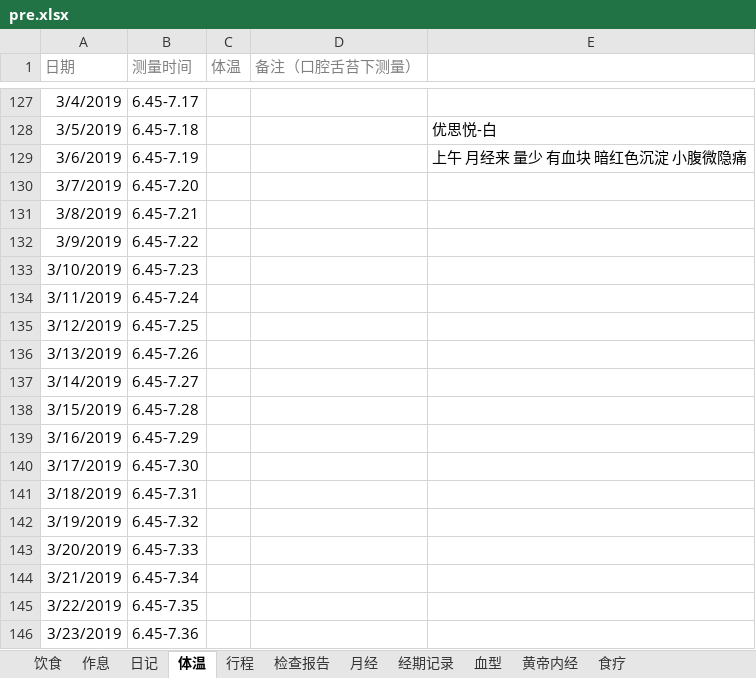
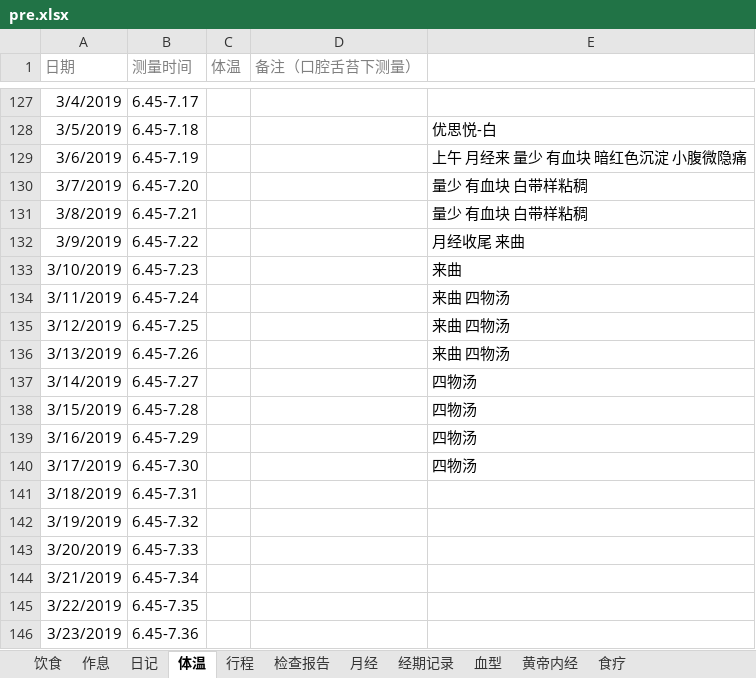
Before and after one commit to ivytry/blog, an Excel workbook: pre.xlsx, sheet 体温, drawn as a sheet; only a part is shown, gaps mark what is left out; values as stored, in another font and other column widths than the file's, no borders; conditional formats not drawn; the diff names each change by its address in the sheet, - before the commit and + after, or states it on an @@ line.

```diff
--- a/pre.xlsx (sheet 体温)
+++ b/pre.xlsx (sheet 体温)
-E130:E131: (empty)
+E130:E131: 量少 有血块 白带样粘稠
-E132: (empty)
+E132: 月经收尾 来曲
-E133: (empty)
+E133: 来曲
-E134:E136: (empty)
+E134:E136: 来曲 四物汤
-E137:E140: (empty)
+E137:E140: 四物汤
```
Also changed, not shown: sheet 行程.
